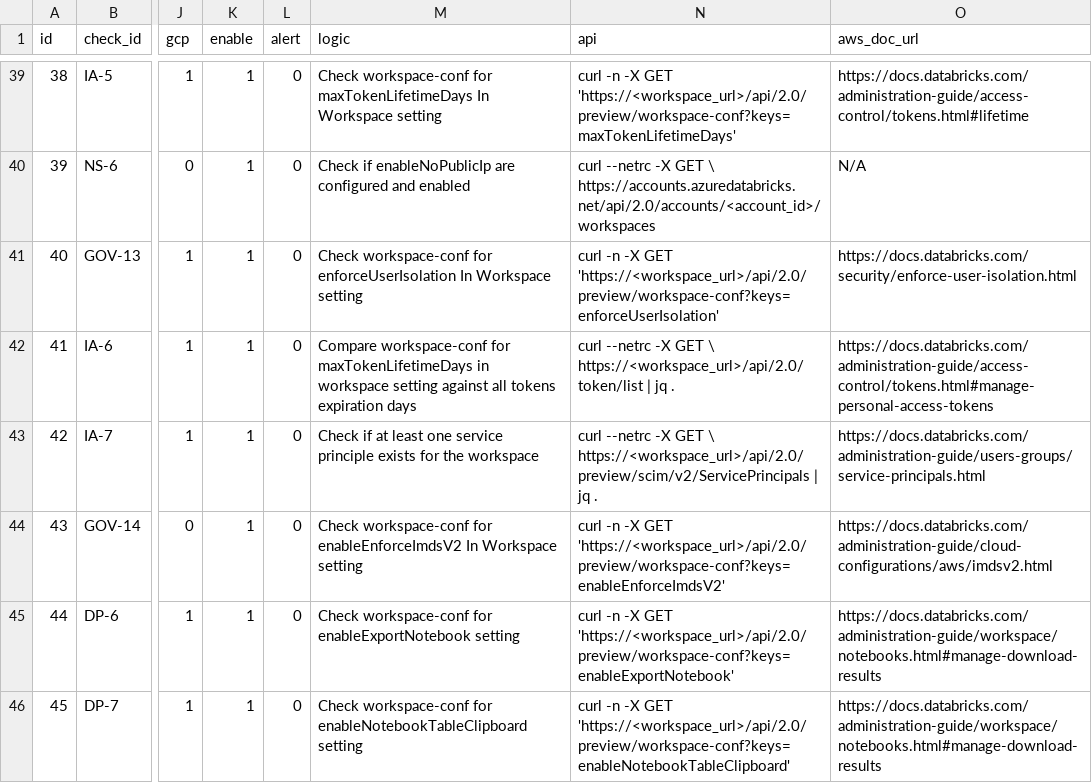
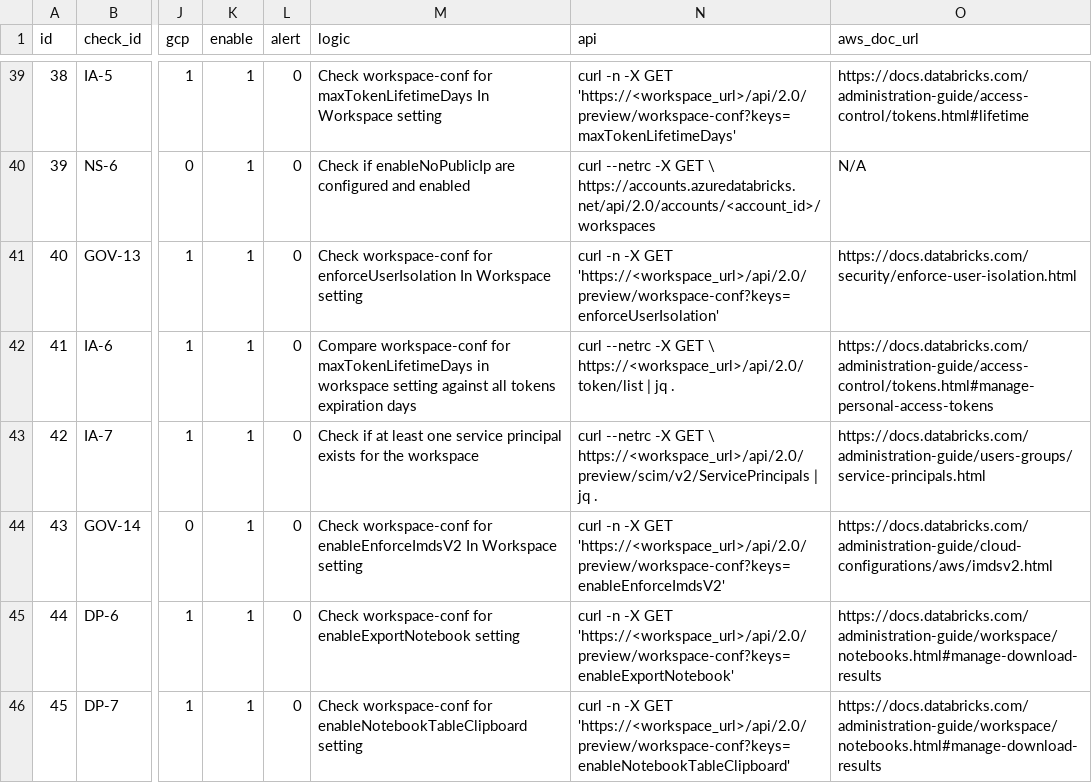
Before and after one commit to databricks-industry-solutions/security-analysis-tool, a CSV file: configs/security_best_practices.csv, drawn as a sheet; only a part is shown, gaps mark what is left out; the diff names each change by its address in the sheet, - before the commit and + after, or states it on an @@ line.

Commit message:
Typos fix
Fixing typos:

* Principle -> Principal
* Typos present in magic commands in notebooks.

```diff
--- a/configs/security_best_practices.csv
+++ b/configs/security_best_practices.csv
-M43 (logic): …one service principle exists for…
+M43 (logic): …one service principal exists for…
```
Also changed, not shown: 6 other files.
